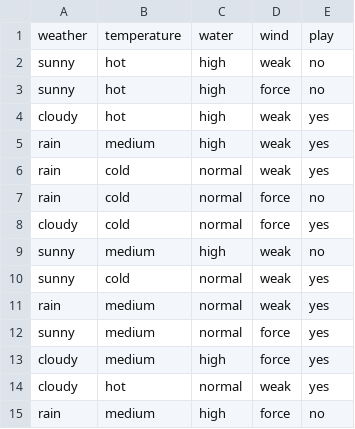
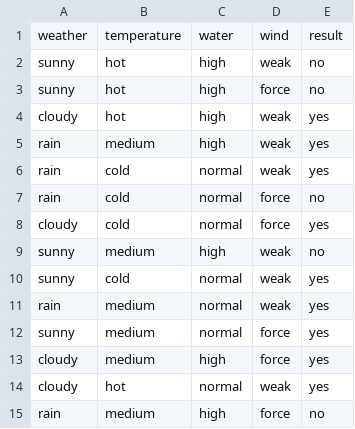
Before and after one commit to WBhlietue/weatherDunno, a CSV file: data.csv, drawn as a sheet.

```diff
--- a/data.csv
+++ b/data.csv
@@ -1,2 +1,2 @@
-weather,temperature,water,wind,play
+weather,temperature,water,wind,result
 sunny,hot,high,weak,no
```
Also changed, not shown: 8 other files.
